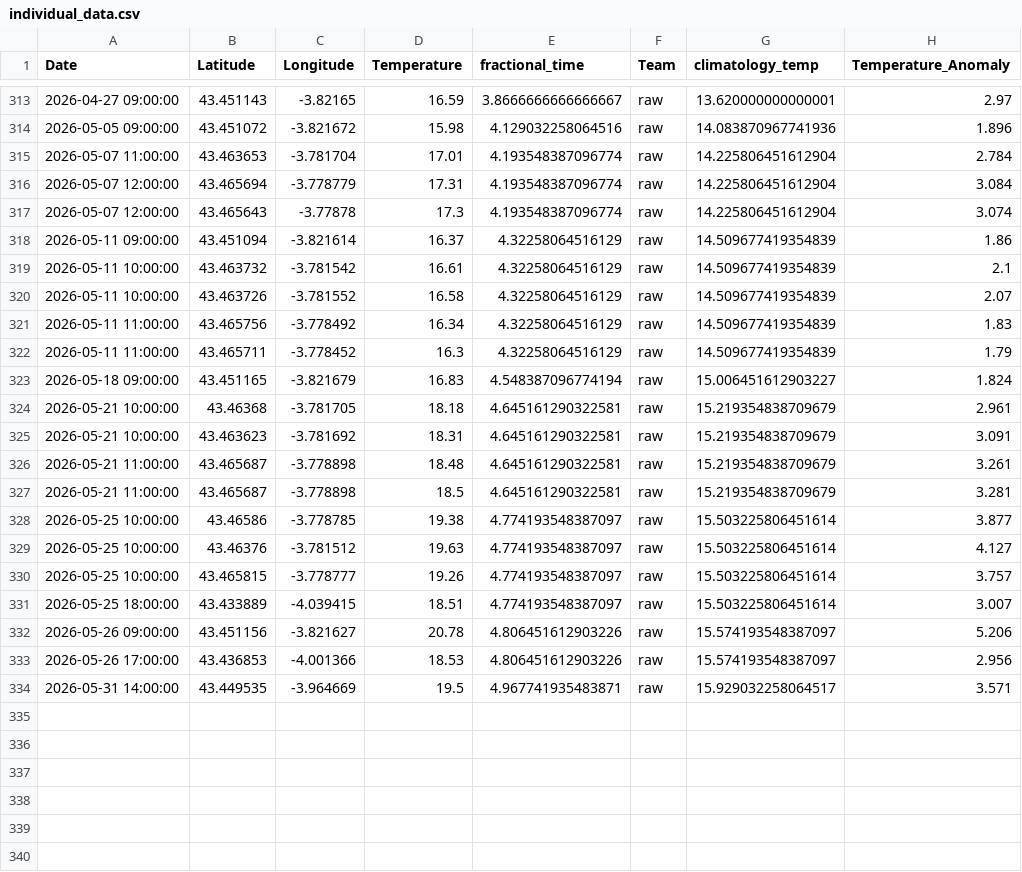
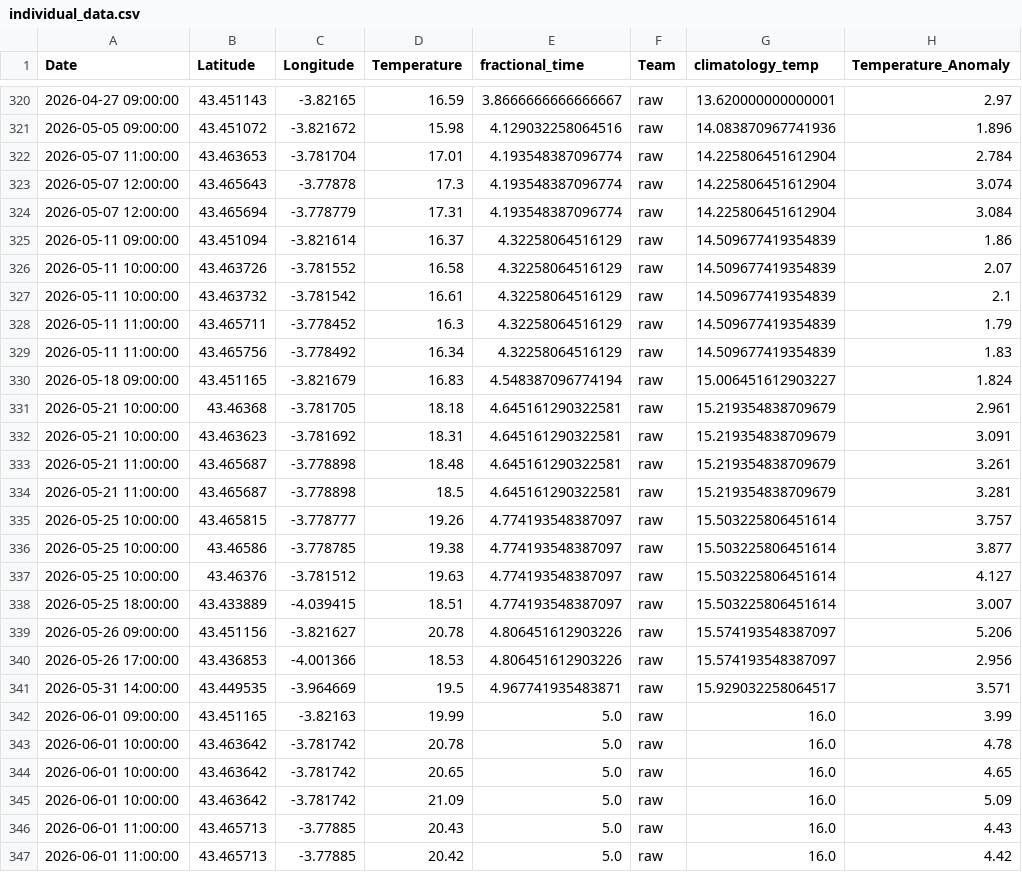
Before and after one commit to ignasivalles/surfclim, a CSV file: data/individual_data.csv, drawn as a sheet; only a part is shown, gaps mark what is left out; the diff covers the shown part only.

```diff
--- a/data/individual_data.csv
+++ b/data/individual_data.csv
@@ -315,9 +322,9 @@ Date,Latitude,Longitude,Temperature,fractional_time,Team,climatology_temp,Temper
 2026-05-07 11:00:00,43.463653,-3.781704,17.01,4.193548387096774,raw,14.225806451612904,2.784
+2026-05-07 12:00:00,43.465643,-3.77878,17.3,4.193548387096774,raw,14.225806451612904,3.074
 2026-05-07 12:00:00,43.465694,-3.778779,17.31,4.193548387096774,raw,14.225806451612904,3.084
-2026-05-07 12:00:00,43.465643,-3.77878,17.3,4.193548387096774,raw,14.225806451612904,3.074
 2026-05-11 09:00:00,43.451094,-3.821614,16.37,4.32258064516129,raw,14.509677419354839,1.86
+2026-05-11 10:00:00,43.463726,-3.781552,16.58,4.32258064516129,raw,14.509677419354839,2.07
 2026-05-11 10:00:00,43.463732,-3.781542,16.61,4.32258064516129,raw,14.509677419354839,2.1
-2026-05-11 10:00:00,43.463726,-3.781552,16.58,4.32258064516129,raw,14.509677419354839,2.07
+2026-05-11 11:00:00,43.465711,-3.778452,16.3,4.32258064516129,raw,14.509677419354839,1.79
 2026-05-11 11:00:00,43.465756,-3.778492,16.34,4.32258064516129,raw,14.509677419354839,1.83
-2026-05-11 11:00:00,43.465711,-3.778452,16.3,4.32258064516129,raw,14.509677419354839,1.79
 2026-05-18 09:00:00,43.451165,-3.821679,16.83,4.548387096774194,raw,15.006451612903227,1.824
@@ -327,5 +334,5 @@ Date,Latitude,Longitude,Temperature,fractional_time,Team,climatology_temp,Temper
 2026-05-21 11:00:00,43.465687,-3.778898,18.5,4.645161290322581,raw,15.219354838709679,3.281
+2026-05-25 10:00:00,43.465815,-3.778777,19.26,4.774193548387097,raw,15.503225806451614,3.757
 2026-05-25 10:00:00,43.46586,-3.778785,19.38,4.774193548387097,raw,15.503225806451614,3.877
 2026-05-25 10:00:00,43.46376,-3.781512,19.63,4.774193548387097,raw,15.503225806451614,4.127
-2026-05-25 10:00:00,43.465815,-3.778777,19.26,4.774193548387097,raw,15.503225806451614,3.757
 2026-05-25 18:00:00,43.433889,-4.039415,18.51,4.774193548387097,raw,15.503225806451614,3.007
@@ -334 +341,7 @@ Date,Latitude,Longitude,Temperature,fractional_time,Team,climatology_temp,Temper
 2026-05-31 14:00:00,43.449535,-3.964669,19.5,4.967741935483871,raw,15.929032258064517,3.571
+2026-06-01 09:00:00,43.451165,-3.82163,19.99,5.0,raw,16.0,3.99
+2026-06-01 10:00:00,43.463642,-3.781742,20.78,5.0,raw,16.0,4.78
+2026-06-01 10:00:00,43.463642,-3.781742,20.65,5.0,raw,16.0,4.65
+2026-06-01 10:00:00,43.463642,-3.781742,21.09,5.0,raw,16.0,5.09
+2026-06-01 11:00:00,43.465713,-3.77885,20.43,5.0,raw,16.0,4.43
+2026-06-01 11:00:00,43.465713,-3.77885,20.42,5.0,raw,16.0,4.42
```
Also changed, not shown: 7 added rows, 55 moved rows and 12 edited cells elsewhere in this file, 3 other files.
